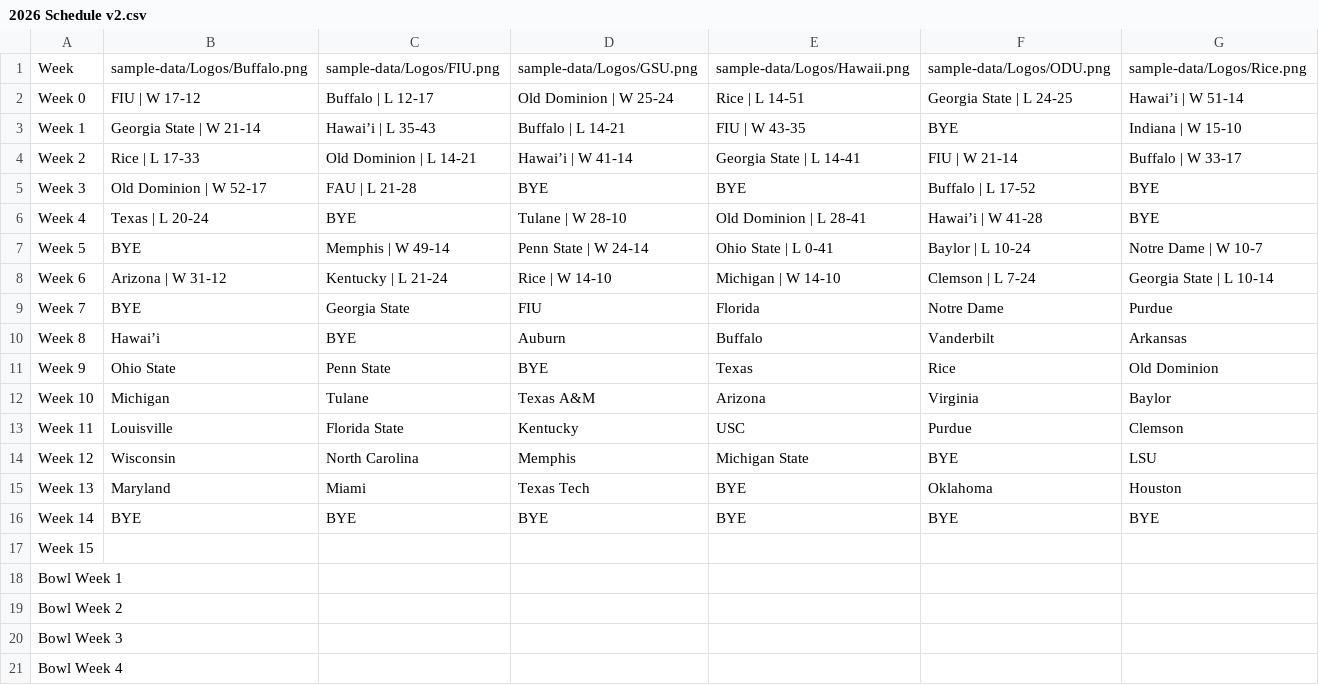
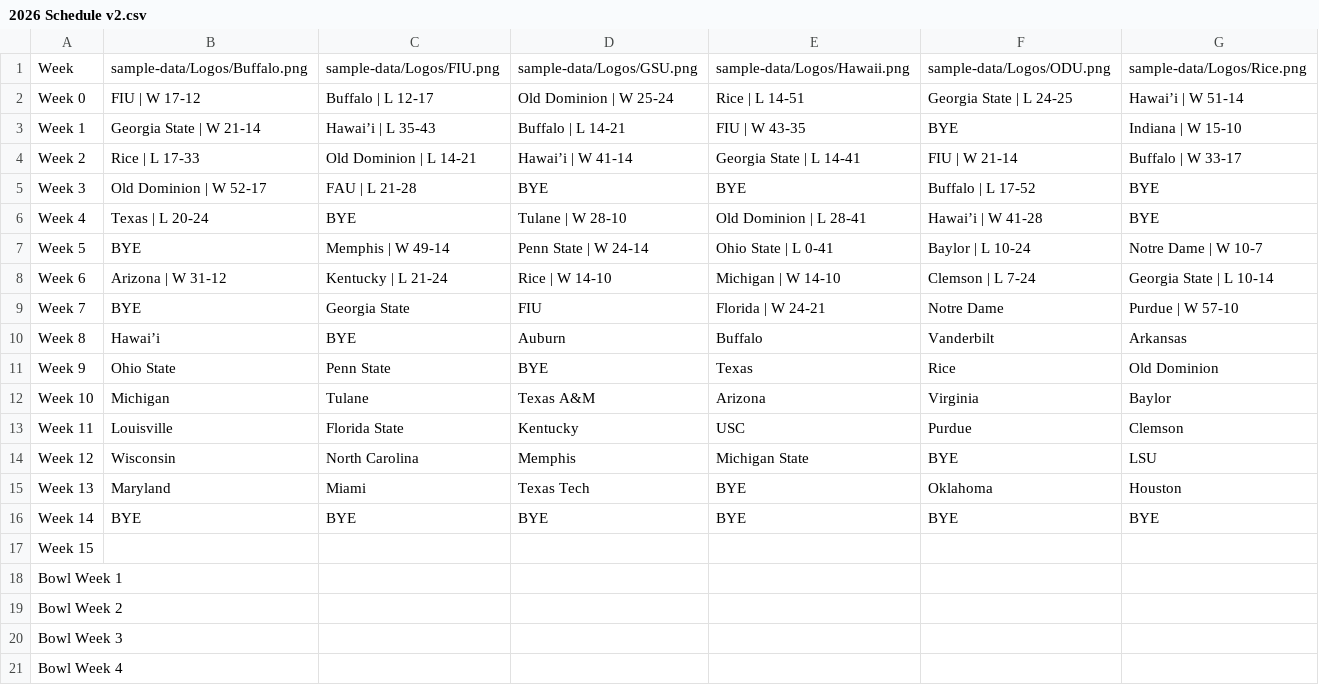
Before and after one commit to albasta961/thedynasty, a CSV file: public/sample-data/2026 Schedule v2.csv, drawn as a sheet.

```diff
--- a/public/sample-data/2026 Schedule v2.csv
+++ b/public/sample-data/2026 Schedule v2.csv
@@ -8,3 +8,3 @@ Week 5,BYE,Memphis | W 49-14,Penn State | W 24-14,Ohio State | L 0-41,Baylor | L
 Week 6,Arizona | W 31-12,Kentucky | L 21-24,Rice | W 14-10,Michigan | W 14-10,Clemson | L 7-24,Georgia State | L 10-14
-Week 7,BYE,Georgia State,FIU,Florida,Notre Dame,Purdue
+Week 7,BYE,Georgia State,FIU,Florida | W 24-21,Notre Dame,Purdue | W 57-10
 Week 8,Hawai’i,BYE,Auburn,Buffalo,Vanderbilt,Arkansas
```
Also changed, not shown: public/sample-data/2026 Records.csv.
